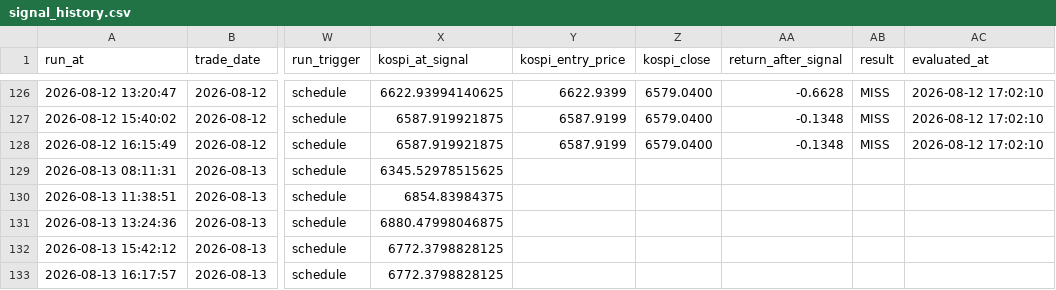
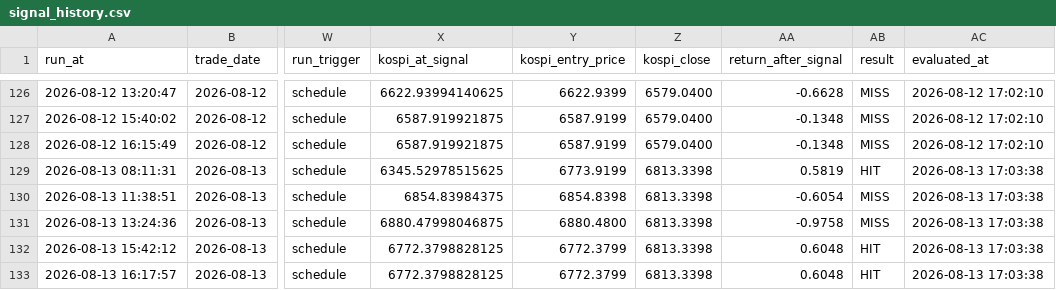
Before and after one commit to nambak2218-debug/marketPilot, a CSV file: data/signal_history.csv, drawn as a sheet; only a part is shown, gaps mark what is left out; the diff names each change by its address in the sheet, - before the commit and + after, or states it on an @@ line.

Commit message:
Update MarketPilot signal history [skip ci]

```diff
--- a/data/signal_history.csv
+++ b/data/signal_history.csv
-Y129 (kospi_entry_price): (empty)
+Y129 (kospi_entry_price): 6773.9199
-Z129:Z133 (kospi_close): (empty)
+Z129:Z133 (kospi_close): 6813.3398
-AA129 (return_after_signal): (empty)
+AA129 (return_after_signal): 0.5819
-AB129 (result): (empty)
+AB129 (result): HIT
-AC129:AC133 (evaluated_at): (empty)
+AC129:AC133 (evaluated_at): 2026-08-13 17:03:38
-Y130 (kospi_entry_price): (empty)
+Y130 (kospi_entry_price): 6854.8398
-AA130 (return_after_signal): (empty)
+AA130 (return_after_signal): -0.6054
-AB130:AB131 (result): (empty)
+AB130:AB131 (result): MISS
-Y131 (kospi_entry_price): (empty)
+Y131 (kospi_entry_price): 6880.4800
-AA131 (return_after_signal): (empty)
+AA131 (return_after_signal): -0.9758
-Y132:Y133 (kospi_entry_price): (empty)
+Y132:Y133 (kospi_entry_price): 6772.3799
-AA132:AA133 (return_after_signal): (empty)
+AA132:AA133 (return_after_signal): 0.6048
-AB132:AB133 (result): (empty)
+AB132:AB133 (result): HIT
```
